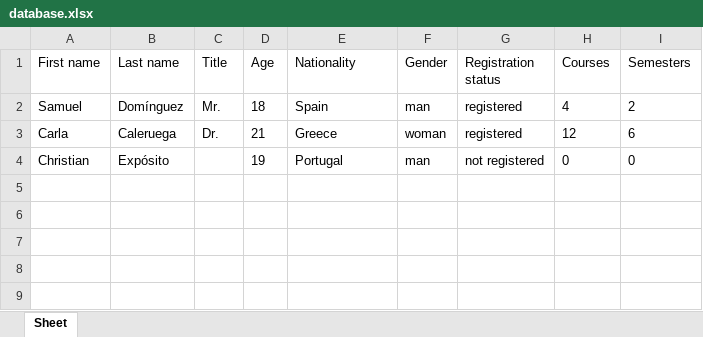
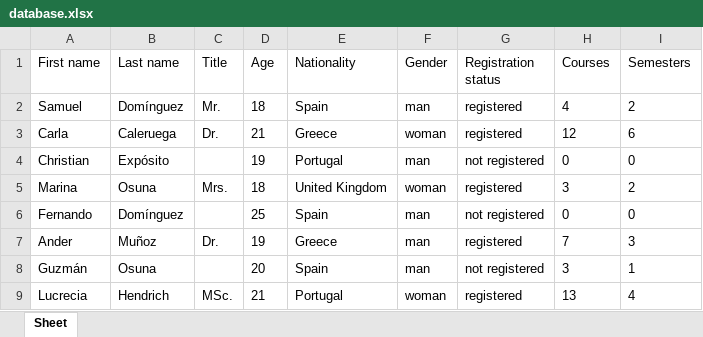
Before and after one commit to weronikaabednarz/Staff-Management, an Excel workbook: database.xlsx, sheet Sheet, drawn as a sheet; values as stored, in another font and other column widths than the file's, no borders; the diff names each change by its address in the sheet, - before the commit and + after, or states it on an @@ line.

Commit message:
Inserting data into a created table in a created SQLite database file

```diff
--- a/database.xlsx (sheet Sheet)
+++ b/database.xlsx (sheet Sheet)
+row 5: Marina | Osuna | Mrs. | 18 | United Kingdom | woman | registered | 3 | 2
+row 6: Fernando | Domínguez |  | 25 | Spain | man | not registered | 0 | 0
+row 7: Ander | Muñoz | Dr. | 19 | Greece | man | registered | 7 | 3
+row 8: Guzmán | Osuna |  | 20 | Spain | man | not registered | 3 | 1
+row 9: Lucrecia | Hendrich | MSc. | 21 | Portugal | woman | registered | 13 | 4
```
Also changed, not shown: 4 other files.
